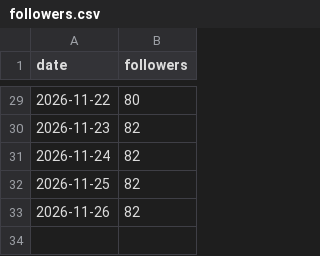
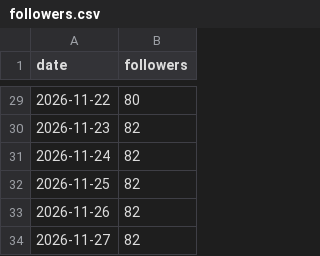
Before and after one commit to shiftaimagazine/shift-threads, a CSV file: stats/followers.csv, drawn as a sheet; only a part is shown, gaps mark what is left out.

```diff
--- a/stats/followers.csv
+++ b/stats/followers.csv
@@ -33 +33,2 @@ date,followers
 2026-11-26,82
+2026-11-27,82
```
Also changed, not shown: 2 other files.
